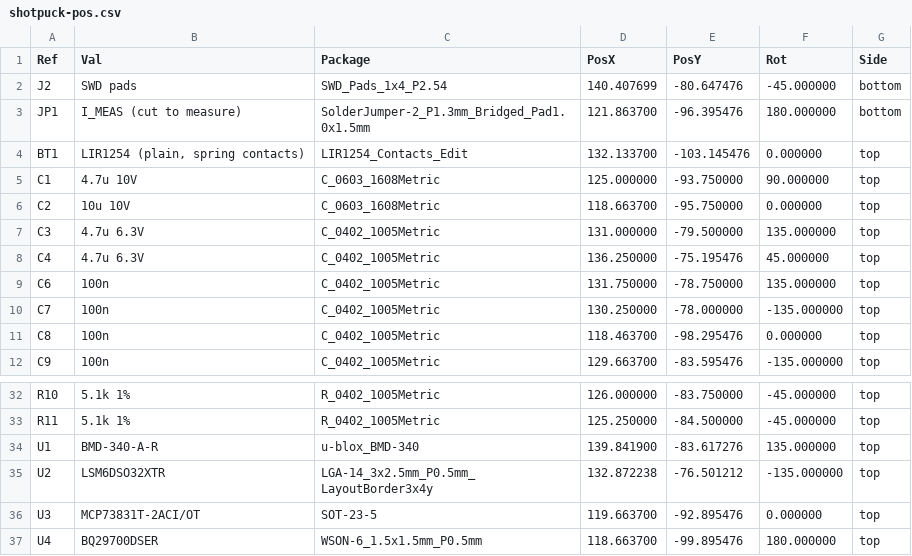
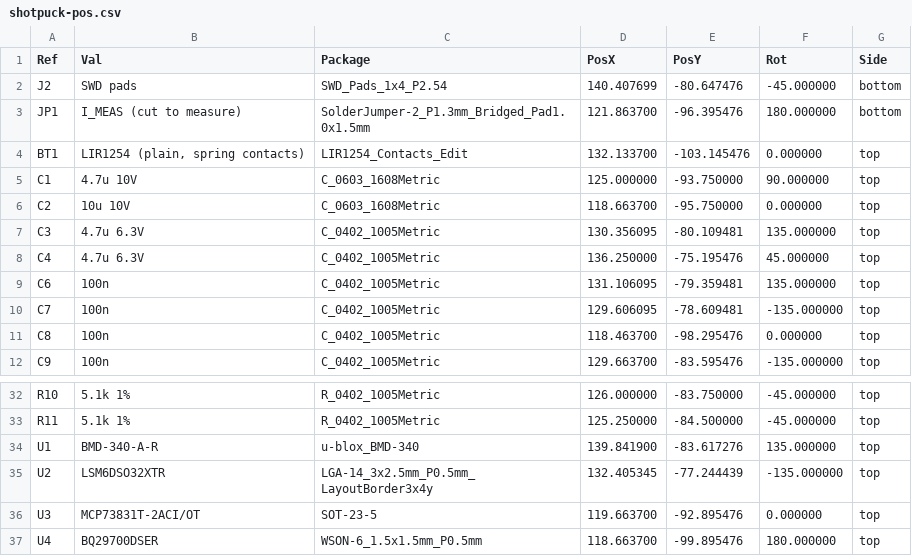
Before and after one commit to Rixard86/shot-tracker, a CSV file: hardware/kicad/fab/shotpuck-pos.csv, drawn as a sheet; only a part is shown, gaps mark what is left out.

```diff
--- a/hardware/kicad/fab/shotpuck-pos.csv
+++ b/hardware/kicad/fab/shotpuck-pos.csv
@@ -6,6 +6,6 @@ Ref,Val,Package,PosX,PosY,Rot,Side
 "C2","10u 10V","C_0603_1608Metric",118.663700,-95.750000,0.000000,top
-"C3","4.7u 6.3V","C_0402_1005Metric",131.000000,-79.500000,135.000000,top
+"C3","4.7u 6.3V","C_0402_1005Metric",130.356095,-80.109481,135.000000,top
 "C4","4.7u 6.3V","C_0402_1005Metric",136.250000,-75.195476,45.000000,top
-"C6","100n","C_0402_1005Metric",131.750000,-78.750000,135.000000,top
-"C7","100n","C_0402_1005Metric",130.250000,-78.000000,-135.000000,top
+"C6","100n","C_0402_1005Metric",131.106095,-79.359481,135.000000,top
+"C7","100n","C_0402_1005Metric",129.606095,-78.609481,-135.000000,top
 "C8","100n","C_0402_1005Metric",118.463700,-98.295476,0.000000,top
@@ -34,3 +34,3 @@ Ref,Val,Package,PosX,PosY,Rot,Side
 "U1","BMD-340-A-R","u-blox_BMD-340",139.841900,-83.617276,135.000000,top
-"U2","LSM6DSO32XTR","LGA-14_3x2.5mm_P0.5mm_LayoutBorder3x4y",132.872238,-76.501212,-135.000000,top
+"U2","LSM6DSO32XTR","LGA-14_3x2.5mm_P0.5mm_LayoutBorder3x4y",132.405345,-77.244439,-135.000000,top
 "U3","MCP73831T-2ACI/OT","SOT-23-5",119.663700,-92.895476,0.000000,top
```
Also changed, not shown: hardware/kicad/fab/jlc/shotpuck-panel-cpl.csv, order/shotpuck-order-2026-09-30/1_PCB_JLCPCB/shotpuck-panel-cpl.csv, 37 other files.
